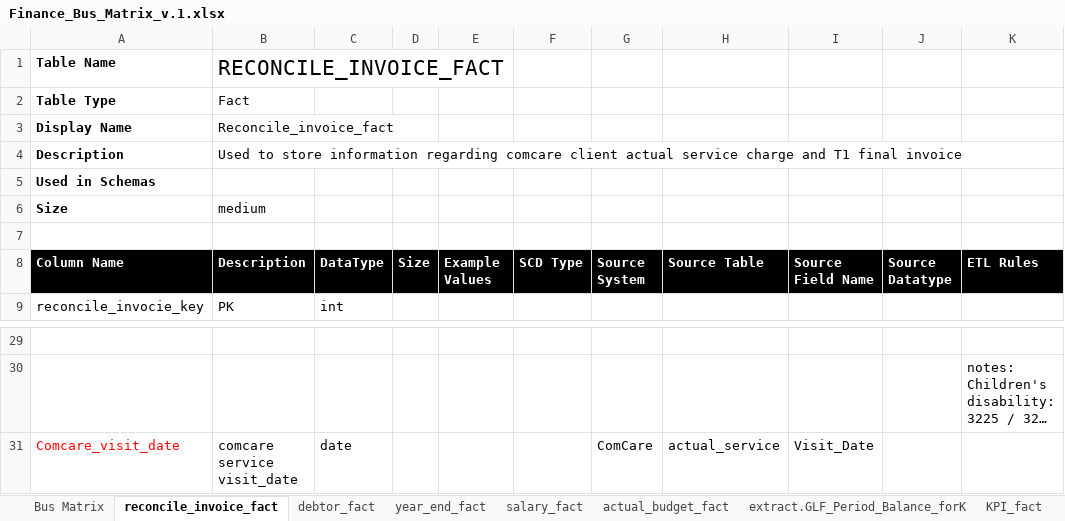
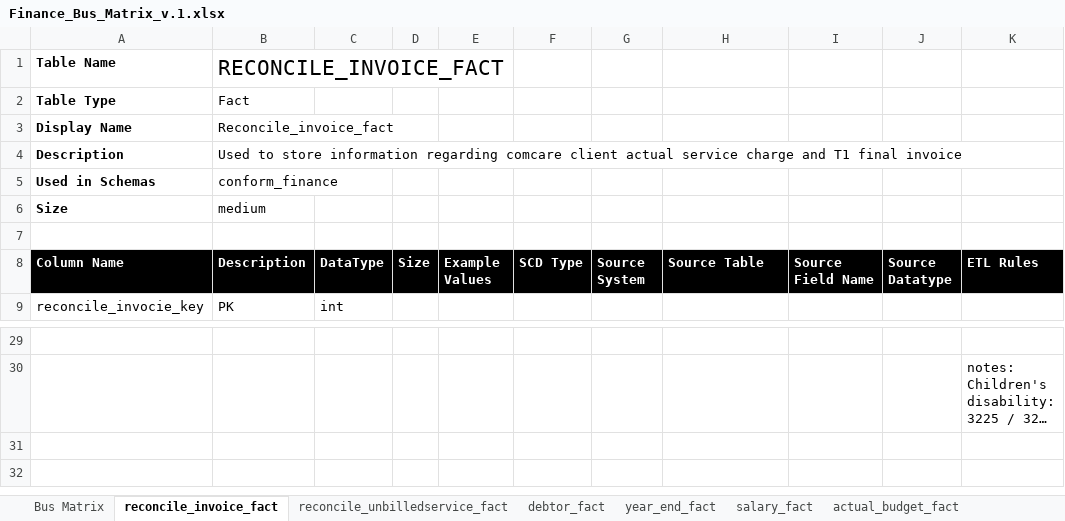
Before and after one commit to anglicaresa/ReportingWarehouse, an Excel workbook: Matrix_Bus/Finance_Bus_Matrix_v.1.xlsx, sheet reconcile_invoice_fact, drawn as a sheet; only a part is shown, gaps mark what is left out; long unchanged cells end in …; values as stored, in another font and other column widths than the file's, no borders; the diff names each change by its address in the sheet, - before the commit and + after, or states it on an @@ line.

Commit message:
update finance_bus_matrix and etl for reconcile_unbilledservice_fact.

```diff
--- a/Matrix_Bus/Finance_Bus_Matrix_v.1.xlsx (sheet reconcile_invoice_fact)
+++ b/Matrix_Bus/Finance_Bus_Matrix_v.1.xlsx (sheet reconcile_invoice_fact)
+sheet tab: reconcile_unbilledservice_fact
-B5 (Description): (empty)
+B5 (Description): conform_finance
-row 31: Comcare_visit_date | comcare service visit_date | date |  |  |  | ComCare | actual_service | Visit_Date
```
Also changed, not shown: 1 other file.
